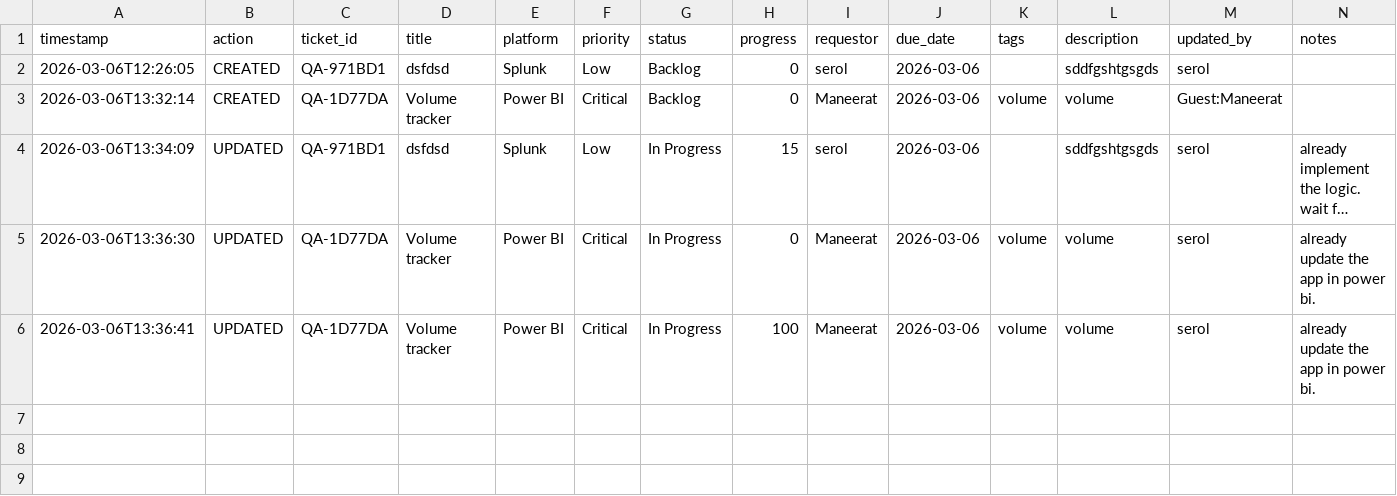
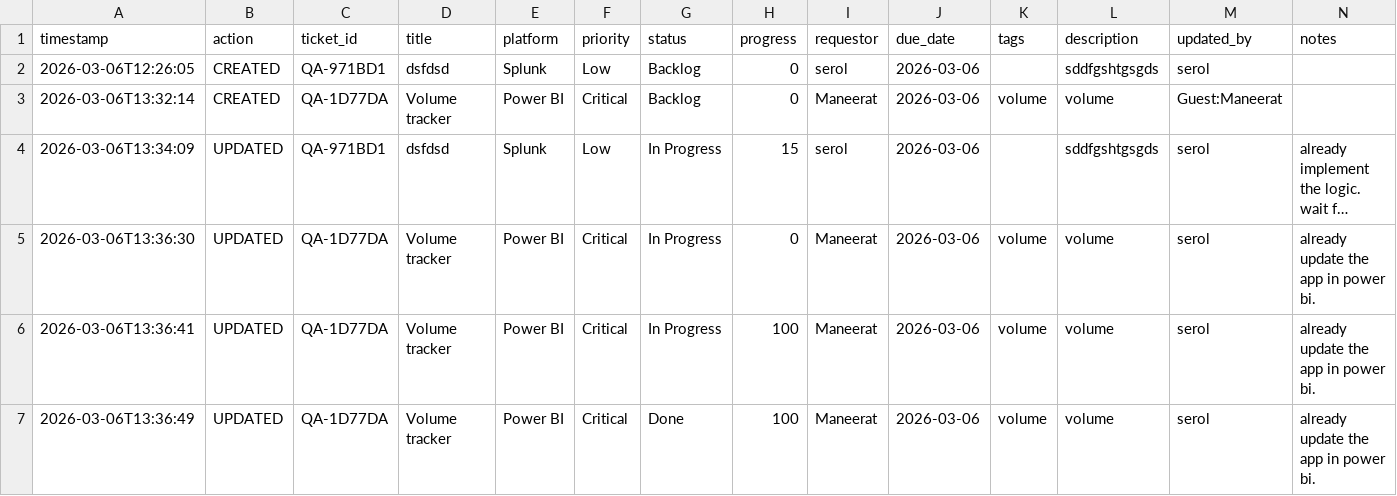
Before and after one commit to serol13/MY_opsX, a CSV file: tickets.csv, drawn as a sheet; long unchanged cells end in …; the diff names each change by its address in the sheet, - before the commit and + after, or states it on an @@ line.

Commit message:
[UPDATED] QA-1D77DA by serol — 2026-03-06T13:36

```diff
--- a/tickets.csv
+++ b/tickets.csv
+row 7: 2026-03-06T13:36:49 | UPDATED | QA-1D77DA | Volume tracker | Power BI | Critical | Done | 100 | Maneerat | 2026-03-06 | volume | volume | serol | already update the app in power bi.
```
